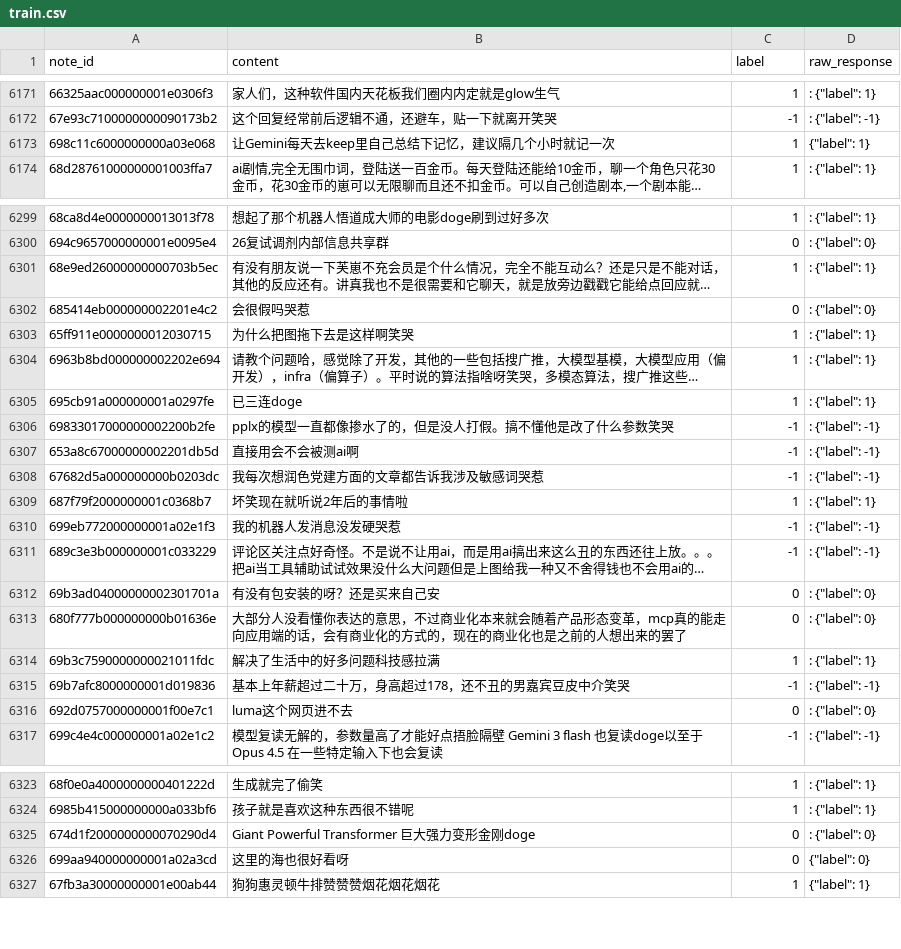
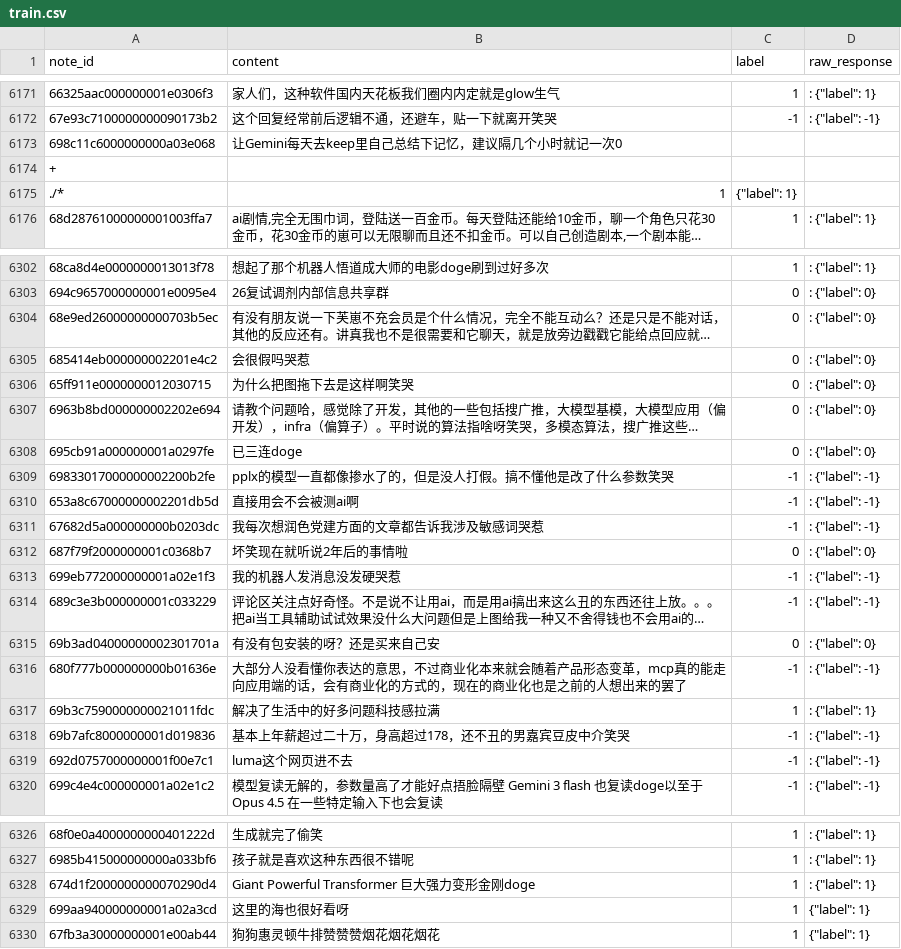
Before and after one commit to runsheep0227/XHS, a CSV file: comment/bert_data/train.csv, drawn as a sheet; only a part is shown, gaps mark what is left out; long unchanged cells end in …; addresses are those after the commit; the diff covers the shown part only; the diff names each change by its address in the sheet, - before the commit and + after, or states it on an @@ line.

```diff
--- a/comment/bert_data/train.csv
+++ b/comment/bert_data/train.csv
-B6173 (content): 让Gemini每天去keep里自己总结下记忆，建议隔几个小时就记一次
+B6173 (content): 让Gemini每天去keep里自己总结下记忆，建议隔几个小时就记一次0
-C6173 (label): 1
+C6173 (label): (empty)
-D6173 (raw_response): {"label": 1}
+D6173 (raw_response): (empty)
+row 6174: +
+row 6175: ./* | 1 | {"label": 1}
-C6304 (label): 1
+C6304 (label): 0
-D6304 (raw_response): : {"label": 1}
+D6304 (raw_response): : {"label": 0}
-C6306:C6308 (label): 1
+C6306:C6308 (label): 0
-D6306:D6308 (raw_response): : {"label": 1}
+D6306:D6308 (raw_response): : {"label": 0}
-C6312 (label): 1
+C6312 (label): 0
-D6312 (raw_response): : {"label": 1}
+D6312 (raw_response): : {"label": 0}
-C6316 (label): 0
+C6316 (label): -1
-D6316 (raw_response): : {"label": 0}
+D6316 (raw_response): : {"label": -1}
-C6319 (label): 0
+C6319 (label): -1
-D6319 (raw_response): : {"label": 0}
+D6319 (raw_response): : {"label": -1}
-C6328:C6329 (label): 0
+C6328:C6329 (label): 1
-D6328 (raw_response): : {"label": 0}
+D6328 (raw_response): : {"label": 1}
-D6329 (raw_response): {"label": 0}
+D6329 (raw_response): {"label": 1}
```
Also changed, not shown: 1 added row and 53 edited cells elsewhere in this file, 27 other files.
